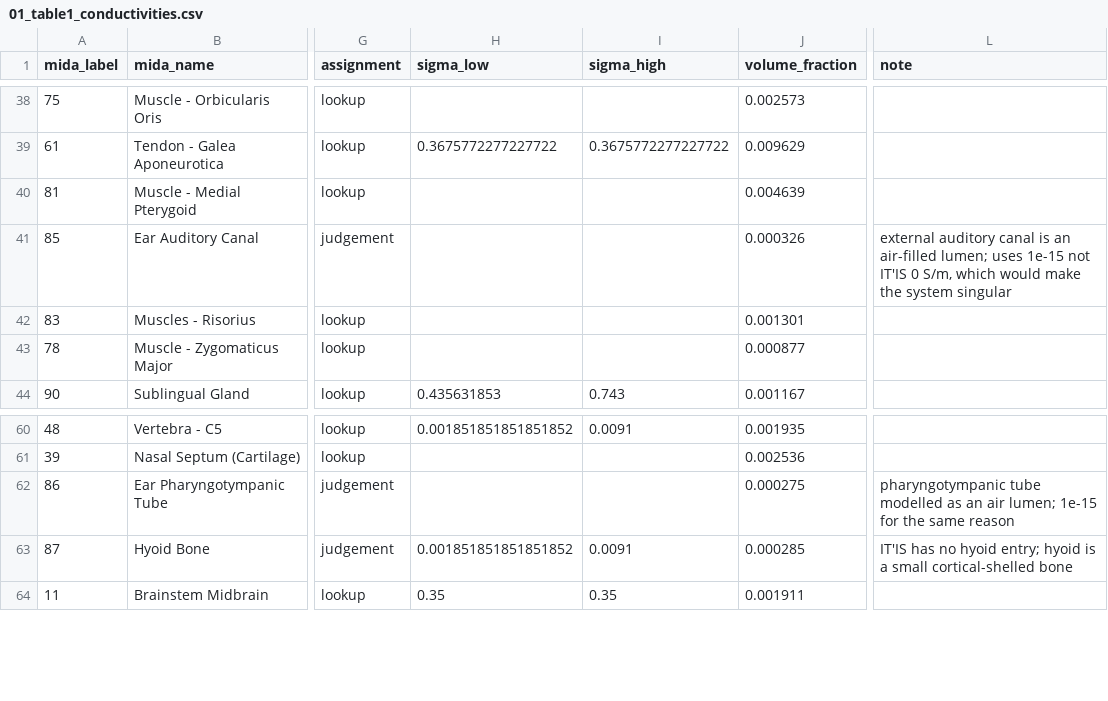
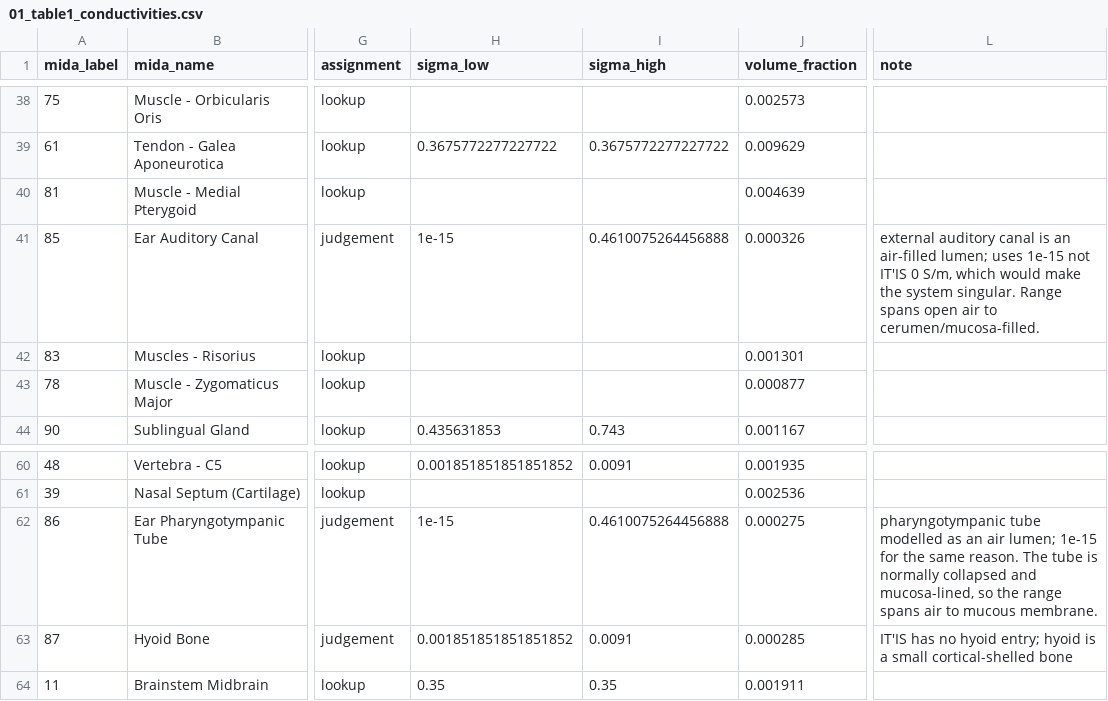
Before and after one commit to Somach-Systems-Inc/ear-emg-forward-model, a CSV file: results/01_table1_conductivities.csv, drawn as a sheet; only a part is shown, gaps mark what is left out; the diff names each change by its address in the sheet, - before the commit and + after, or states it on an @@ line.

Commit message:
Table 1 schema compliance: every judgement row now carries a range
Audited the committed Table 1 against the specified schema rather than assuming
it complied. All 12 fields present, all 17 judgement rows carry a note, but TWO
judgement rows had empty sigma_low/sigma_high, which the schema marks REQUIRED
for exactly those rows.

The two were the air lumens (Ear Auditory Canal, Ear Pharyngotympanic Tube).
They take their value from config.SIGMA rather than IT'IS -- because IT'IS lists
Air as exactly 0 S/m, which makes the FEM system singular -- and the SimNIBS
path had no range to inherit.

Fixed with an explicit range that is itself the physical question: air lumen at
one end, collapsed mucosa-lined lumen at the other (1e-15 to 0.461 S/m). The
pharyngotympanic tube is normally collapsed and mucosa-lined, so that is not a
padded interval, it is the two plausible states. This makes the judgement
testable by the sensitivity bound instead of merely declared.

Verified after the fix: 116 rows, 17 judgement rows, 0 missing a range, 0 with
sigma <= 0.

The influence sort earns its place here. Ear Auditory Canal turns out to be
BOTH the widest-range judgement row (fifteen orders of magnitude) AND the
closest to an electrode at 7.76 mm -- closer than any other judgement row, and
nearer than the deep grey nuclei at 43-63 mm. If any unsourced value moves a
result, it is that one, and the sort surfaces it without being told to.

Also added src/03b_conductivity_bound.py, now running: one montage solved four
ways (baseline, judgement tags collapsed to a generic 0.30 S/m soft tissue, all
judgement tags at sigma_low simultaneously, all at sigma_high). Both range ends
are run because which one moves the result most is not knowable in advance and
asserting it would be guessing. Reports the worst-case dB envelope per muscle
compartment against the measured 0.43 dB electrode-meshing noise floor.

```diff
--- a/results/01_table1_conductivities.csv
+++ b/results/01_table1_conductivities.csv
-H41 (sigma_low): (empty)
+H41 (sigma_low): 1e-15
-I41 (sigma_high): (empty)
+I41 (sigma_high): 0.4610075264456888
-L41 (note): …the system singular
+L41 (note): …the system singular. Range spans open air to cerumen/mucosa-filled.
-H62 (sigma_low): (empty)
+H62 (sigma_low): 1e-15
-I62 (sigma_high): (empty)
+I62 (sigma_high): 0.4610075264456888
-L62 (note): …the same reason
+L62 (note): …the same reason. The tube is normally collapsed and mucosa-lined, so the range spans air to mucous membrane.
```
Also changed, not shown: 5 other files.
